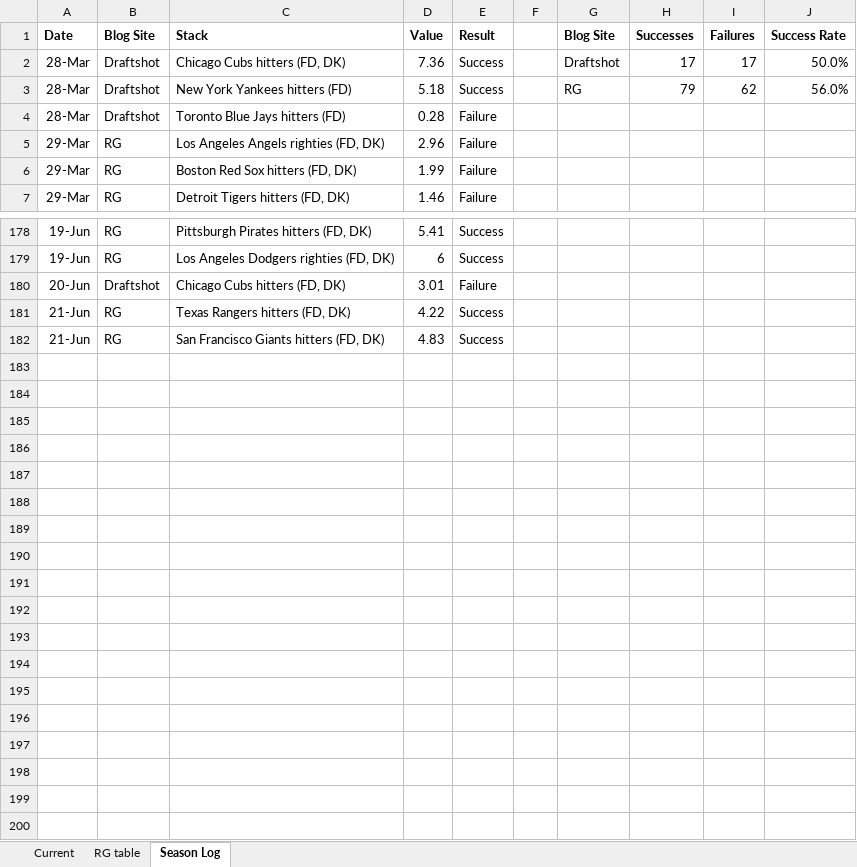
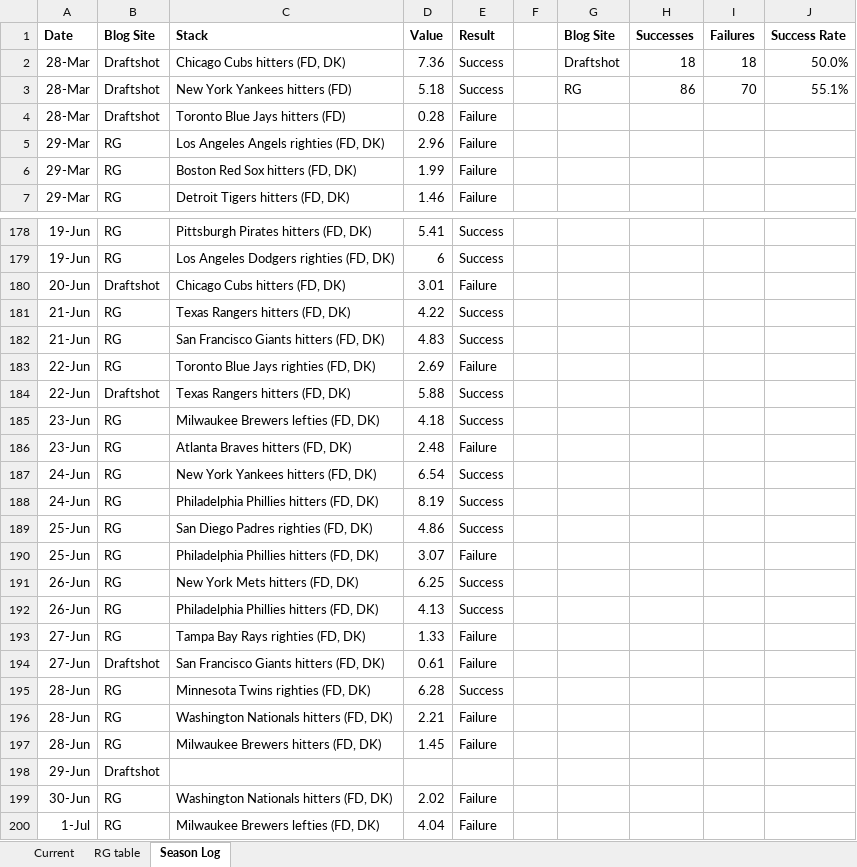
Before and after one commit to tscoggan/dfs-tools, an Excel workbook: dfs-tools/build/Blog_stack_value_results.xlsx, sheet Season Log, drawn as a sheet; only a part is shown, gaps mark what is left out; values as stored, in another font and other column widths than the file's, no borders; the diff names each change by its address in the sheet, - before the commit and + after, or states it on an @@ line.

```diff
--- a/dfs-tools/build/Blog_stack_value_results.xlsx (sheet Season Log)
+++ b/dfs-tools/build/Blog_stack_value_results.xlsx (sheet Season Log)
-H2 (Successes): 17
+H2 (Successes): 18
-I2 (Failures): 17
+I2 (Failures): 18
-H3 (Successes): 79
+H3 (Successes): 86
-I3 (Failures): 62
+I3 (Failures): 70
-J3 (Success Rate): 56.0%
+J3 (Success Rate): 55.1%
+row 183: 22-Jun | RG | Toronto Blue Jays righties (FD, DK) | 2.69 | Failure
+row 184: 22-Jun | Draftshot | Texas Rangers hitters (FD, DK) | 5.88 | Success
+row 185: 23-Jun | RG | Milwaukee Brewers lefties (FD, DK) | 4.18 | Success
+row 186: 23-Jun | RG | Atlanta Braves hitters (FD, DK) | 2.48 | Failure
+row 187: 24-Jun | RG | New York Yankees hitters (FD, DK) | 6.54 | Success
+row 188: 24-Jun | RG | Philadelphia Phillies hitters (FD, DK) | 8.19 | Success
+row 189: 25-Jun | RG | San Diego Padres righties (FD, DK) | 4.86 | Success
+row 190: 25-Jun | RG | Philadelphia Phillies hitters (FD, DK) | 3.07 | Failure
+row 191: 26-Jun | RG | New York Mets hitters (FD, DK) | 6.25 | Success
+row 192: 26-Jun | RG | Philadelphia Phillies hitters (FD, DK) | 4.13 | Success
+row 193: 27-Jun | RG | Tampa Bay Rays righties (FD, DK) | 1.33 | Failure
+row 194: 27-Jun | Draftshot | San Francisco Giants hitters (FD, DK) | 0.61 | Failure
+row 195: 28-Jun | RG | Minnesota Twins righties (FD, DK) | 6.28 | Success
+row 196: 28-Jun | RG | Washington Nationals hitters (FD, DK) | 2.21 | Failure
+row 197: 28-Jun | RG | Milwaukee Brewers hitters (FD, DK) | 1.45 | Failure
+row 198: 29-Jun | Draftshot
+row 199: 30-Jun | RG | Washington Nationals hitters (FD, DK) | 2.02 | Failure
+row 200: 1-Jul | RG | Milwaukee Brewers lefties (FD, DK) | 4.04 | Failure
```
Also changed, not shown: sheet Current, sheet RG table, 2 other files.
